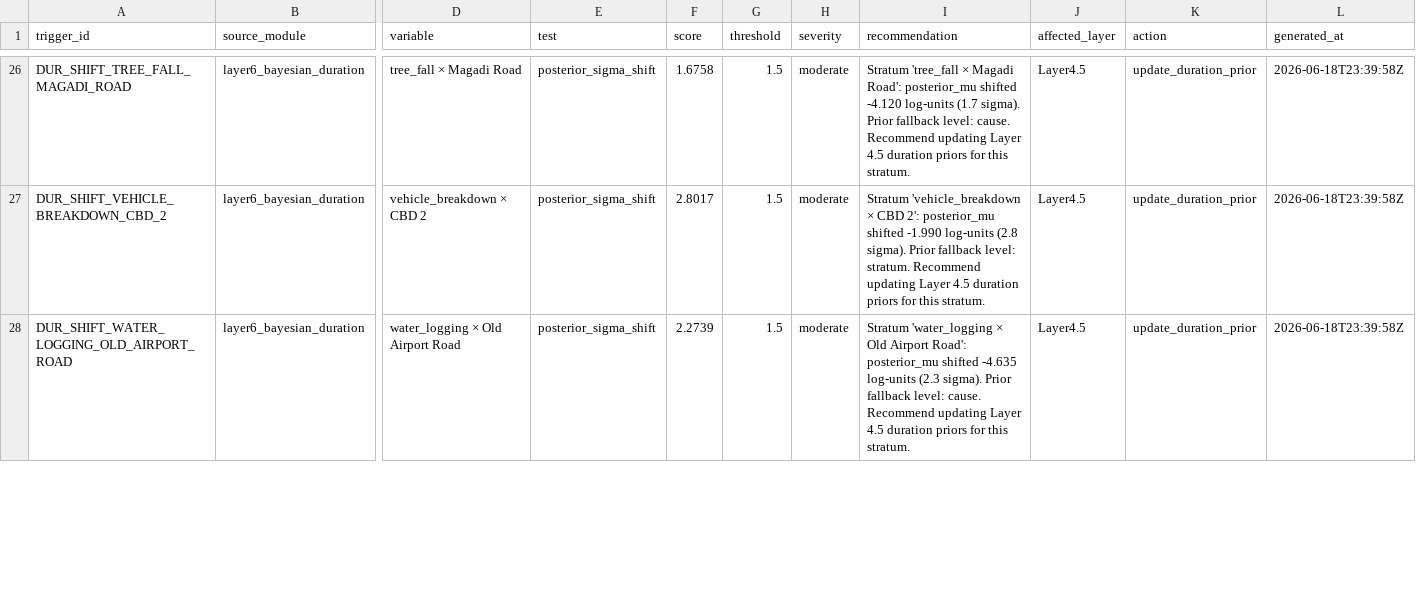
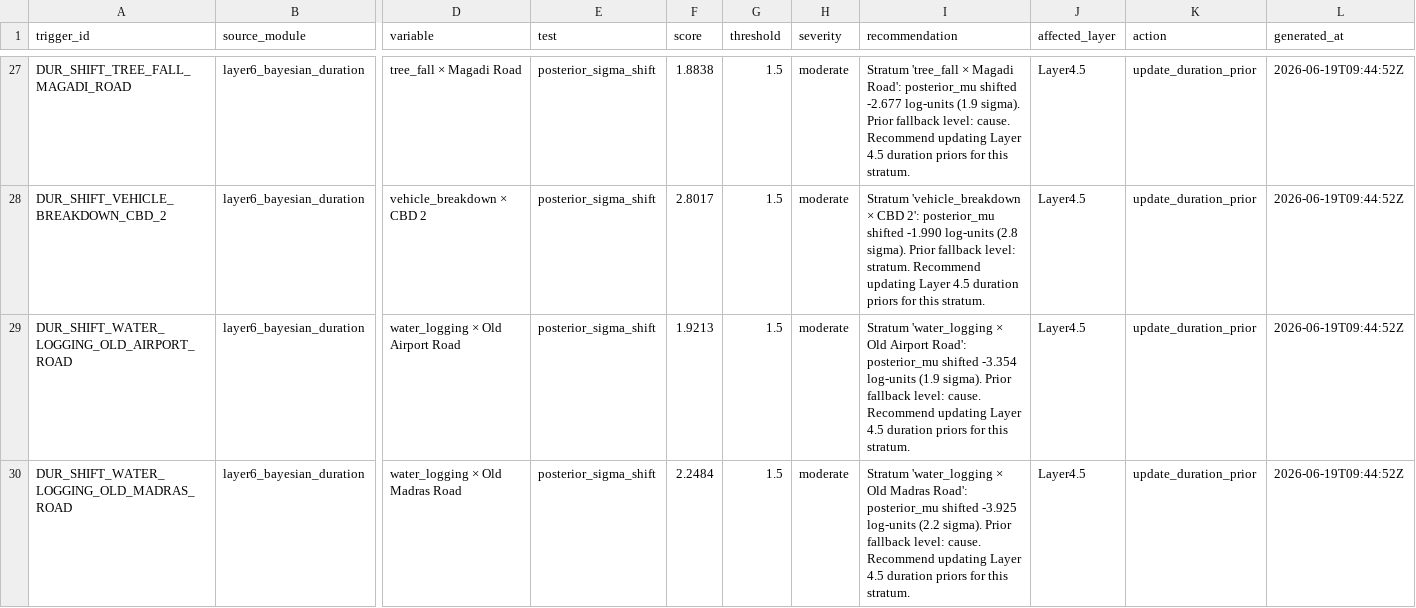
Before and after one commit to pvkacode/Converge-AI-powered-Event-Traffic-Intelligence, a CSV file: outputs/layer6_retrain_triggers.csv, drawn as a sheet; only a part is shown, gaps mark what is left out; addresses are those after the commit; rows hold the shown columns only; the diff covers the shown part only; the diff names each change by its address in the sheet, - before the commit and + after, or states it on an @@ line.

```diff
--- a/outputs/layer6_retrain_triggers.csv
+++ b/outputs/layer6_retrain_triggers.csv
-F27 (score): 1.6758
+F27 (score): 1.8838
-I27 (recommendation): …posterior_mu shifted -4.120 log-units (1.7 sigma). Prior…
+I27 (recommendation): …posterior_mu shifted -2.677 log-units (1.9 sigma). Prior…
-L27:L29 (generated_at): 2026-06-18T23:39:58Z
+L27:L29 (generated_at): 2026-06-19T09:44:52Z
-F29 (score): 2.2739
+F29 (score): 1.9213
-I29 (recommendation): …posterior_mu shifted -4.635 log-units (2.3 sigma). Prior…
+I29 (recommendation): …posterior_mu shifted -3.354 log-units (1.9 sigma). Prior…
+row 30: DUR_SHIFT_WATER_LOGGING_OLD_MADRAS_ROAD | layer6_bayesian_duration | water_logging × Old Madras Road | posterior_sigma_shift | 2.2484 | 1.5 | moderate | Stratum 'water_logging × Old Madras Road': posterior_mu shifted -3.925 log-units (2.2 sigma). Prior fallback level: cause. Recommend updating Layer 4.5 duration priors for this stratum. | Layer4.5 | update_duration_prior | 2026-06-19T09:44:52Z
```
Also changed, not shown: 2 added rows, 1 removed row and 52 edited cells elsewhere in this file, outputs/layer6_active_alerts.csv, outputs/layer6_bma_weights.csv, 33 other files.
